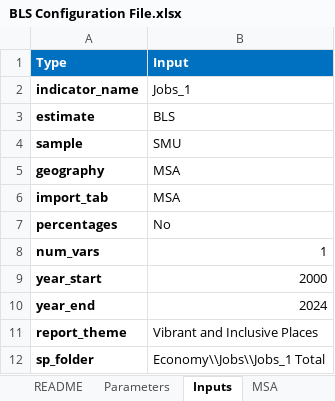
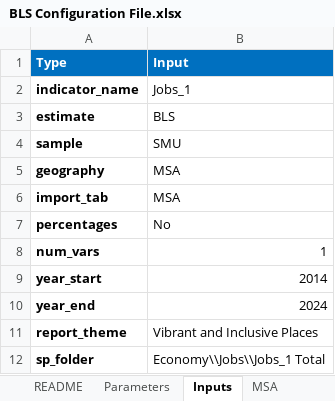
Before and after one commit to SACOG/Regional-Monitoring, an Excel workbook: Indicator_Gen/Python Code/BLS/config/BLS Configuration File.xlsx, sheet Inputs, drawn as a sheet; values as stored, in another font and other column widths than the file's, no borders; the diff names each change by its address in the sheet, - before the commit and + after, or states it on an @@ line.

```diff
--- a/Indicator_Gen/Python Code/BLS/config/BLS Configuration File.xlsx (sheet Inputs)
+++ b/Indicator_Gen/Python Code/BLS/config/BLS Configuration File.xlsx (sheet Inputs)
-B9 (Input): 2000
+B9 (Input): 2014
```
Also changed, not shown: sheet MSA, sheet industry_codes, sheet Parameters, 7 other files.
